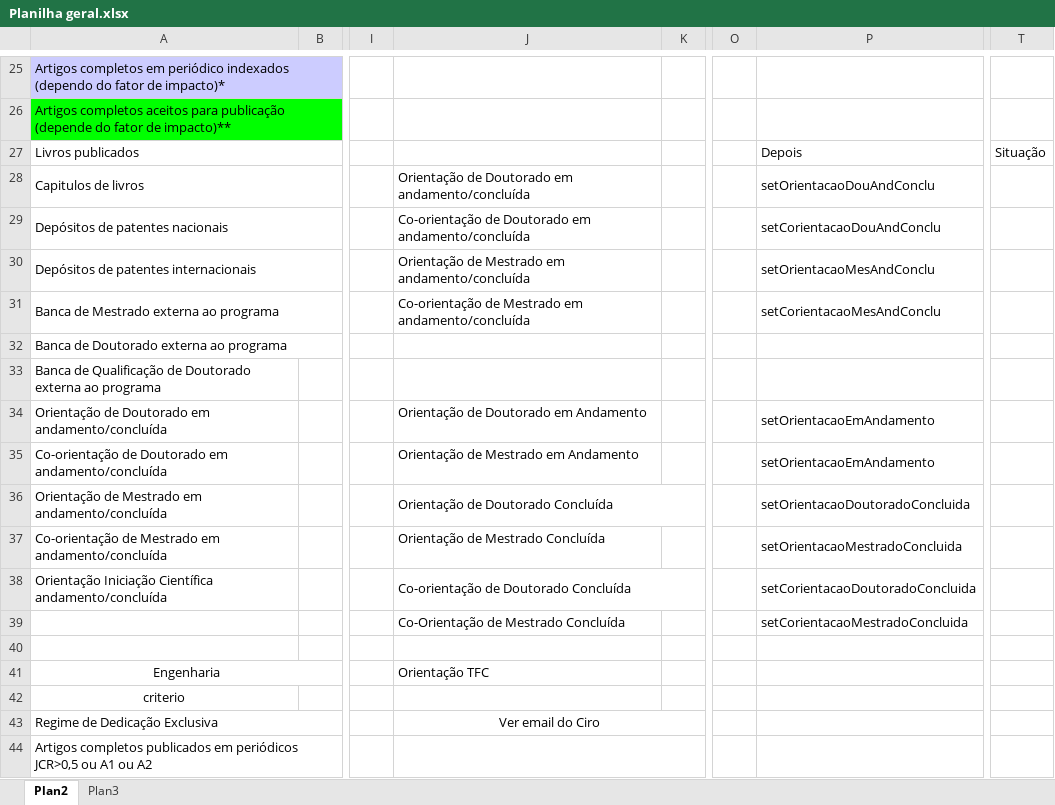
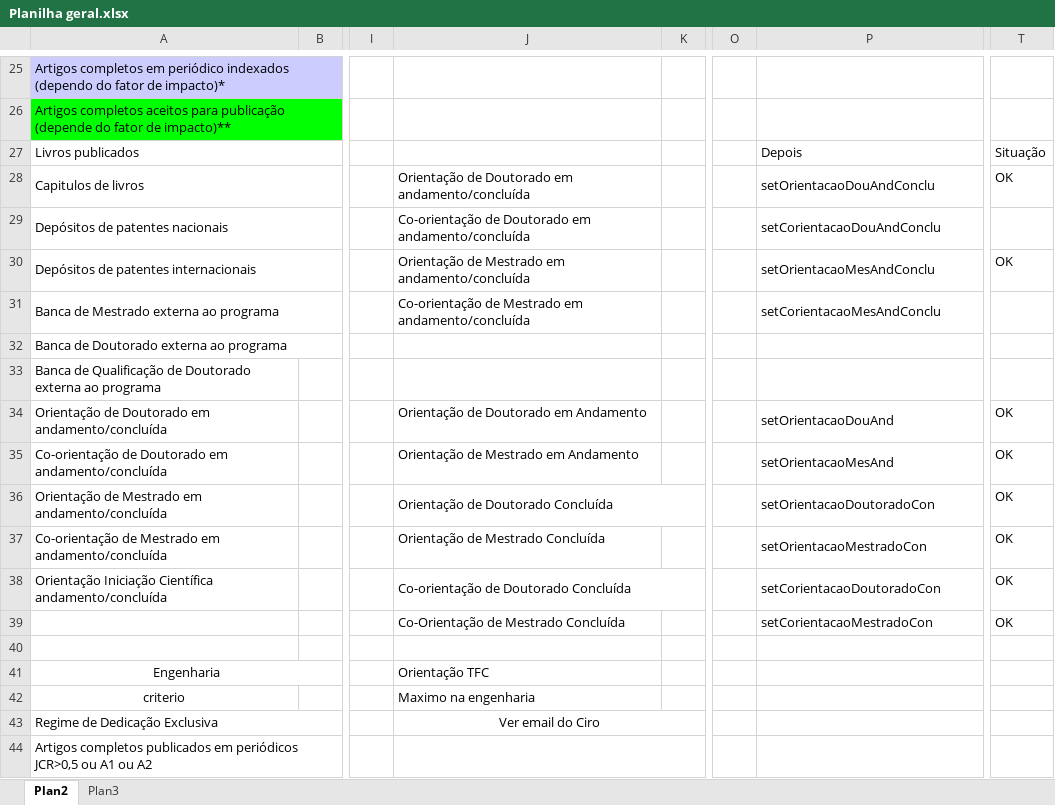
Before and after one commit to weltonah/LattesNetbeans, an Excel workbook: Planilha geral.xlsx, sheet Plan2, drawn as a sheet; only a part is shown, gaps mark what is left out; values as stored, in another font and other column widths than the file's, no borders; the diff names each change by its address in the sheet, - before the commit and + after, or states it on an @@ line.

Commit message:
correções e adaptações da orientação e corientação de doutorado e mestrado

```diff
--- a/Planilha geral.xlsx (sheet Plan2)
+++ b/Planilha geral.xlsx (sheet Plan2)
-T28: (empty)
+T28: OK
-T30: (empty)
+T30: OK
-P34: setOrientacaoEmAndamento
+P34: setOrientacaoDouAnd
-T34:T39: (empty)
+T34:T39: OK
-P35: setOrientacaoEmAndamento
+P35: setOrientacaoMesAnd
-P36: setOrientacaoDoutoradoConcluida
+P36: setOrientacaoDoutoradoCon
-P37: setOrientacaoMestradoConcluida
+P37: setOrientacaoMestradoCon
-P38: setCorientacaoDoutoradoConcluida
+P38: setCorientacaoDoutoradoCon
-P39: setCorientacaoMestradoConcluida
+P39: setCorientacaoMestradoCon
-J42: (empty)
+J42: Maximo na engenharia
```
Also changed, not shown: 18 other files.
